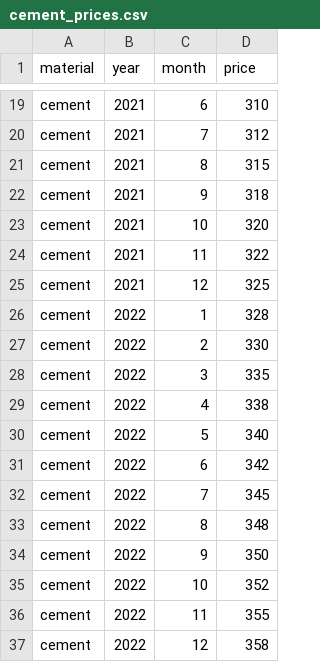
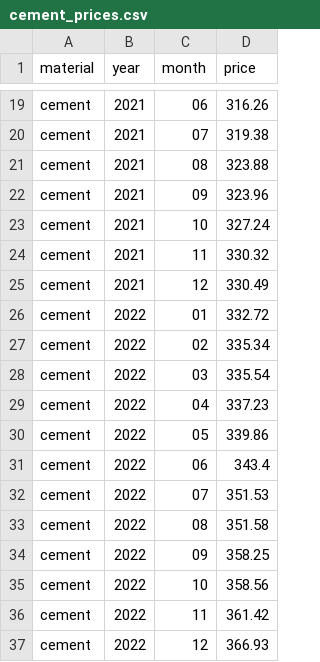
Before and after one commit to Aashish-vinay-vasala/CivilAI, a CSV file: ml/data/raw/cement_prices.csv, drawn as a sheet; only a part is shown, gaps mark what is left out; the diff covers the shown part only; the diff names each change by its address in the sheet, - before the commit and + after, or states it on an @@ line.

```diff
--- a/ml/data/raw/cement_prices.csv
+++ b/ml/data/raw/cement_prices.csv
-C19 (month): 6
+C19 (month): 06
-D19 (price): 310
+D19 (price): 316.26
-C20 (month): 7
+C20 (month): 07
-D20 (price): 312
+D20 (price): 319.38
-C21 (month): 8
+C21 (month): 08
-D21 (price): 315
+D21 (price): 323.88
-C22 (month): 9
+C22 (month): 09
-D22 (price): 318
+D22 (price): 323.96
-D23 (price): 320
+D23 (price): 327.24
-D24 (price): 322
+D24 (price): 330.32
-D25 (price): 325
+D25 (price): 330.49
-C26 (month): 1
+C26 (month): 01
-D26 (price): 328
+D26 (price): 332.72
-C27 (month): 2
+C27 (month): 02
-D27 (price): 330
+D27 (price): 335.34
-C28 (month): 3
+C28 (month): 03
-D28 (price): 335
+D28 (price): 335.54
-C29 (month): 4
+C29 (month): 04
-D29 (price): 338
+D29 (price): 337.23
-C30 (month): 5
+C30 (month): 05
-D30 (price): 340
+D30 (price): 339.86
-C31 (month): 6
+C31 (month): 06
-D31 (price): 342
+D31 (price): 343.4
-C32 (month): 7
+C32 (month): 07
-D32 (price): 345
+D32 (price): 351.53
-C33 (month): 8
+C33 (month): 08
-D33 (price): 348
+D33 (price): 351.58
-C34 (month): 9
+C34 (month): 09
-D34 (price): 350
+D34 (price): 358.25
-D35 (price): 352
+D35 (price): 358.56
-D36 (price): 355
+D36 (price): 361.42
-D37 (price): 358
+D37 (price): 366.93
```
Also changed, not shown: 73 edited cells elsewhere in this file, ml/data/raw/copper_prices.csv, ml/data/raw/lumber_prices.csv, 15 other files.
